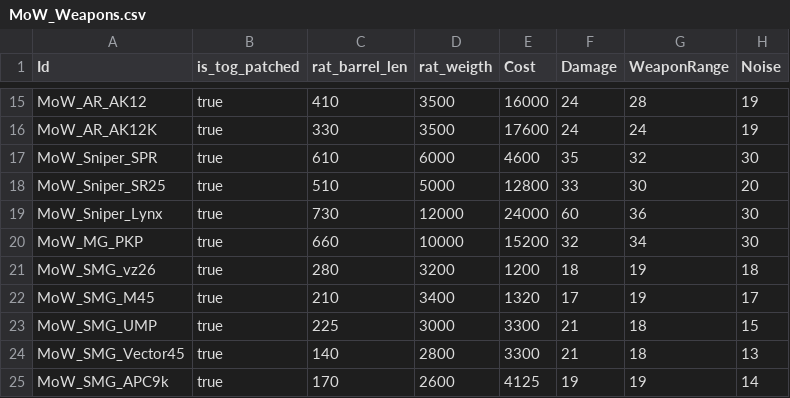
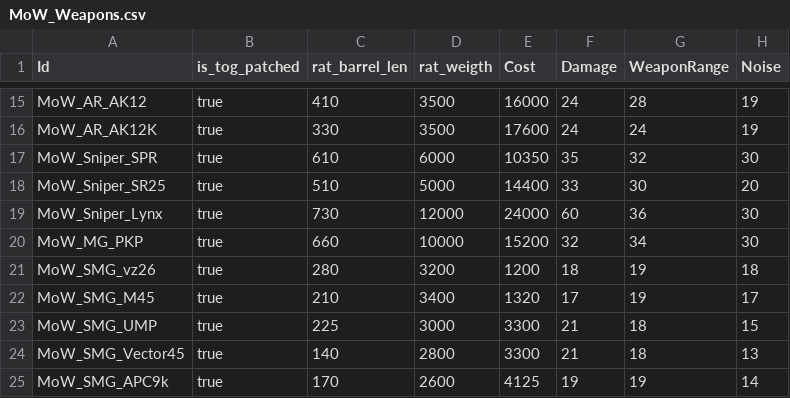
Before and after one commit to lucekdudek/Rato-MoW-Compatibility-Patch, a CSV file: Src/MoW_Weapons.csv, drawn as a sheet; only a part is shown, gaps mark what is left out; the diff names each change by its address in the sheet, - before the commit and + after, or states it on an @@ line.

Commit message:
Fix SPR and SR25 Cost

```diff
--- a/Src/MoW_Weapons.csv
+++ b/Src/MoW_Weapons.csv
-E17 (Cost): 4600
+E17 (Cost): 10350
-E18 (Cost): 12800
+E18 (Cost): 14400
```
Also changed, not shown: 2 other files.
